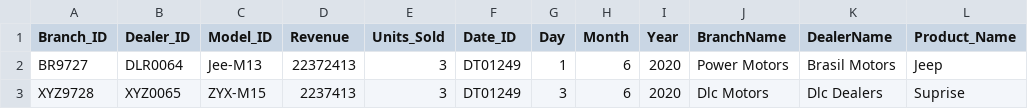
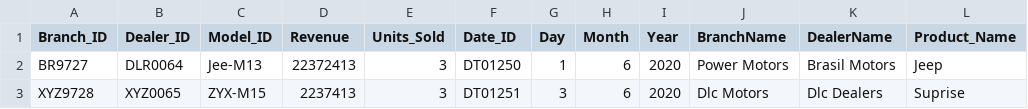
Before and after one commit to DOPHUCDAT/Azure-CarSale-Project, a CSV file: datasets/IncrementalSales.csv, drawn as a sheet.

Commit message:
Update IncrementalSales.csv
Test Data

```diff
--- a/datasets/IncrementalSales.csv
+++ b/datasets/IncrementalSales.csv
@@ -1,3 +1,3 @@
 Branch_ID,Dealer_ID,Model_ID,Revenue,Units_Sold,Date_ID,Day,Month,Year,BranchName,DealerName,Product_Name
-BR9727,DLR0064,Jee-M13,22372413,3,DT01249,1,6,2020,Power Motors,Brasil Motors,Jeep
-XYZ9728, XYZ0065, ZYX-M15, 2237413,3,DT01249,3,6,2020,Dlc Motors,Dlc Dealers,Suprise
+BR9727,DLR0064,Jee-M13,22372413,3,DT01250,1,6,2020,Power Motors,Brasil Motors,Jeep
+XYZ9728, XYZ0065, ZYX-M15, 2237413,3,DT01251,3,6,2020,Dlc Motors,Dlc Dealers,Suprise
```
